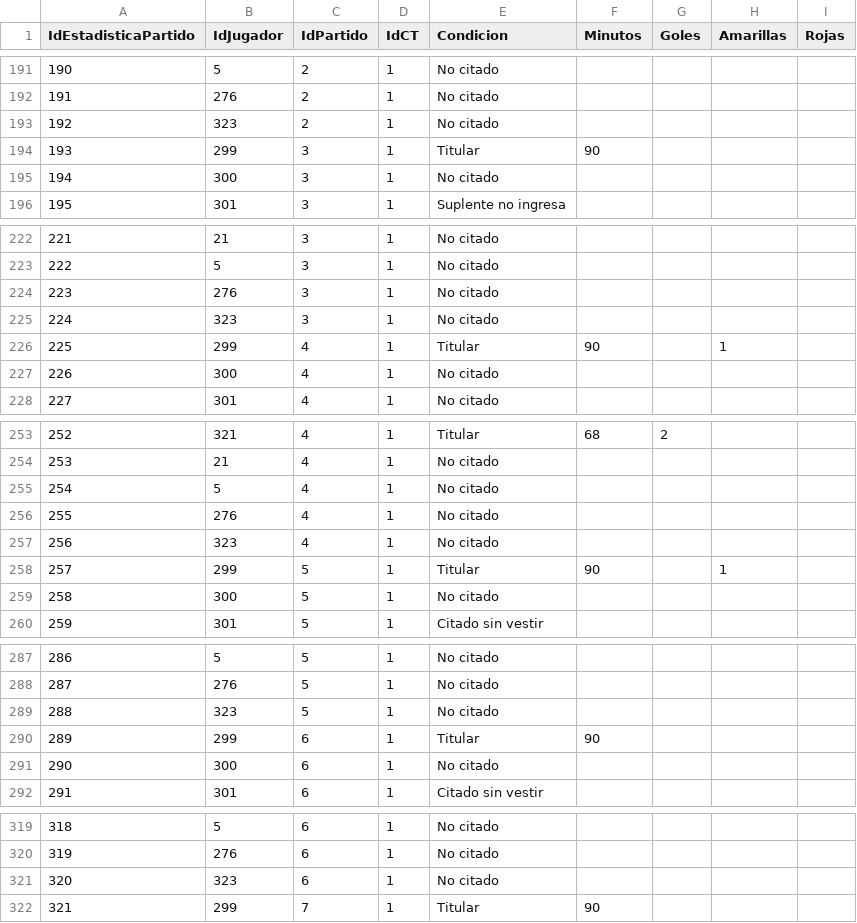
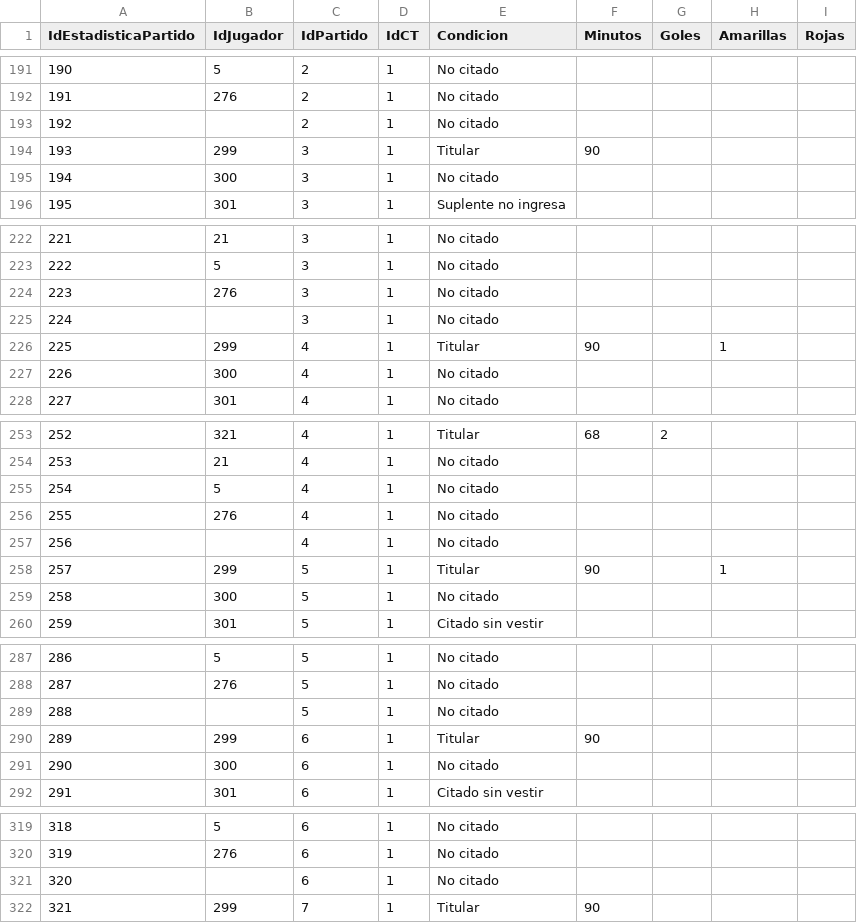
Before and after one commit to Daniher01/script_sql_udechile, a CSV file: archivos csv/Estadistica_Interna.csv, drawn as a sheet; only a part is shown, gaps mark what is left out; the diff covers the shown part only.

```diff
--- a/archivos csv/Estadistica_Interna.csv
+++ b/archivos csv/Estadistica_Interna.csv
@@ -192,3 +192,3 @@
 191;276;2;1;No citado;;;;;;;;;;;;;;;;;;;;
-192;323;2;1;No citado;;;;;;;;;;;;;;;;;;;;
+192;;2;1;No citado;;;;;;;;;;;;;;;;;;;;
 193;299;3;1;Titular;90;;;;;;;;;;;;;;;;;;;
@@ -224,3 +224,3 @@
 223;276;3;1;No citado;;;;;;;;;;;;;;;;;;;;
-224;323;3;1;No citado;;;;;;;;;;;;;;;;;;;;
+224;;3;1;No citado;;;;;;;;;;;;;;;;;;;;
 225;299;4;1;Titular;90;;1;;;;;;;;;;;;;;;;;
@@ -256,3 +256,3 @@
 255;276;4;1;No citado;;;;;;;;;;;;;;;;;;;;
-256;323;4;1;No citado;;;;;;;;;;;;;;;;;;;;
+256;;4;1;No citado;;;;;;;;;;;;;;;;;;;;
 257;299;5;1;Titular;90;;1;;;;;;;;;;;;;;;;;
@@ -288,3 +288,3 @@
 287;276;5;1;No citado;;;;;;;;;;;;;;;;;;;;
-288;323;5;1;No citado;;;;;;;;;;;;;;;;;;;;
+288;;5;1;No citado;;;;;;;;;;;;;;;;;;;;
 289;299;6;1;Titular;90;;;;;;;;;;;;;;;;;;;
@@ -320,3 +320,3 @@
 319;276;6;1;No citado;;;;;;;;;;;;;;;;;;;;
-320;323;6;1;No citado;;;;;;;;;;;;;;;;;;;;
+320;;6;1;No citado;;;;;;;;;;;;;;;;;;;;
 321;299;7;1;Titular;90;;;;;;;;;;;;;;;;;;;
```
Also changed, not shown: 25 edited cells elsewhere in this file, archivos csv/Lesión.csv, archivos csv/Partido.csv, 9 other files.
